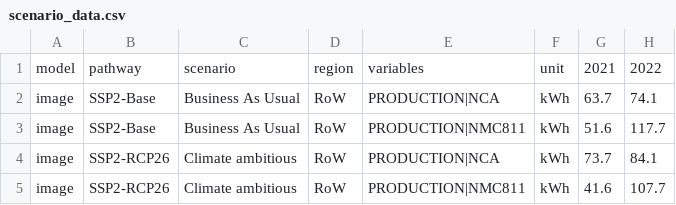
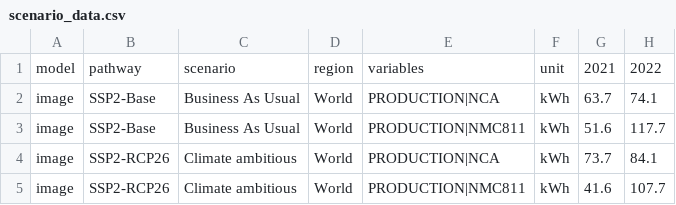
Before and after one commit to samuelqh/recharge, a CSV file: datapackage/scenario_data/scenario_data.csv, drawn as a sheet; only a part is shown; the diff names each change by its address in the sheet, - before the commit and + after, or states it on an @@ line.

Commit message:
Made a custom scenario based on two types of batteries

```diff
--- a/datapackage/scenario_data/scenario_data.csv
+++ b/datapackage/scenario_data/scenario_data.csv
-D2:D5: RoW
+D2:D5: World
```
Also changed, not shown: 6 other files.
